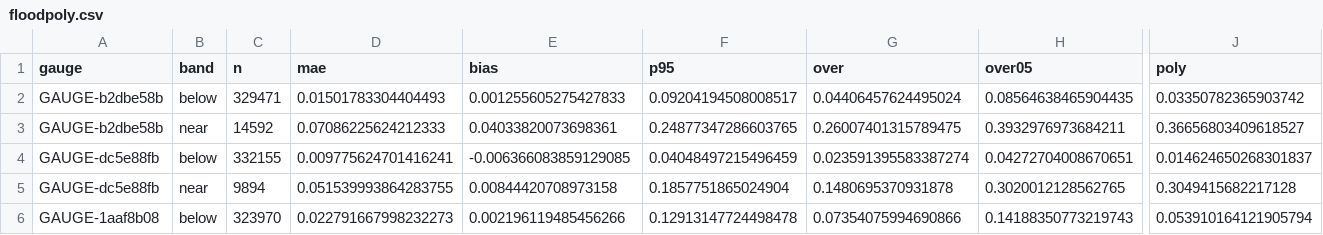
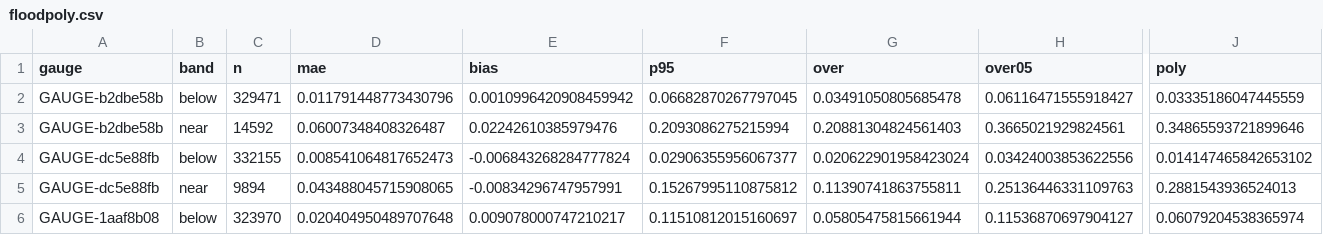
Before and after one commit to MKM-Research-Labs/PhysicalRisk, a CSV file: docs/models/flood_poly_benchmark/floodpoly.csv, drawn as a sheet; only a part is shown, gaps mark what is left out; the diff covers the shown part only; the diff names each change by its address in the sheet, - before the commit and + after, or states it on an @@ line.

```diff
--- a/docs/models/flood_poly_benchmark/floodpoly.csv
+++ b/docs/models/flood_poly_benchmark/floodpoly.csv
-D2 (mae): 0.01501783304404493
+D2 (mae): 0.011791448773430796
-E2 (bias): 0.001255605275427833
+E2 (bias): 0.0010996420908459942
-F2 (p95): 0.09204194508008517
+F2 (p95): 0.06682870267797045
-G2 (over): 0.04406457624495024
+G2 (over): 0.03491050805685478
-H2 (over05): 0.08564638465904435
+H2 (over05): 0.06116471555918427
-J2 (poly): 0.03350782365903742
+J2 (poly): 0.03335186047445559
-D3 (mae): 0.07086225624212333
+D3 (mae): 0.06007348408326487
-E3 (bias): 0.04033820073698361
+E3 (bias): 0.02242610385979476
-F3 (p95): 0.24877347286603765
+F3 (p95): 0.2093086275215994
-G3 (over): 0.26007401315789475
+G3 (over): 0.20881304824561403
-H3 (over05): 0.3932976973684211
+H3 (over05): 0.3665021929824561
-J3 (poly): 0.36656803409618527
+J3 (poly): 0.34865593721899646
-D4 (mae): 0.009775624701416241
+D4 (mae): 0.008541064817652473
-E4 (bias): -0.006366083859129085
+E4 (bias): -0.006843268284777824
-F4 (p95): 0.04048497215496459
+F4 (p95): 0.02906355956067377
-G4 (over): 0.023591395583387274
+G4 (over): 0.020622901958423024
-H4 (over05): 0.04272704008670651
+H4 (over05): 0.03424003853622556
-J4 (poly): 0.014624650268301837
+J4 (poly): 0.014147465842653102
-D5 (mae): 0.051539993864283755
+D5 (mae): 0.043488045715908065
-E5 (bias): 0.00844420708973158
+E5 (bias): -0.00834296747957991
-F5 (p95): 0.1857751865024904
+F5 (p95): 0.15267995110875812
-G5 (over): 0.1480695370931878
+G5 (over): 0.11390741863755811
-H5 (over05): 0.3020012128562765
+H5 (over05): 0.25136446331109763
-J5 (poly): 0.3049415682217128
+J5 (poly): 0.2881543936524013
-D6 (mae): 0.022791667998232273
+D6 (mae): 0.020404950489707648
-E6 (bias): 0.002196119485456266
+E6 (bias): 0.009078000747210217
-F6 (p95): 0.12913147724498478
+F6 (p95): 0.11510812015160697
-G6 (over): 0.07354075994690866
+G6 (over): 0.05805475815661944
-H6 (over05): 0.14188350773219743
+H6 (over05): 0.11536870697904127
-J6 (poly): 0.053910164121905794
+J6 (poly): 0.06079204538365974
```
Also changed, not shown: 101 edited cells elsewhere in this file, 19 other files.
